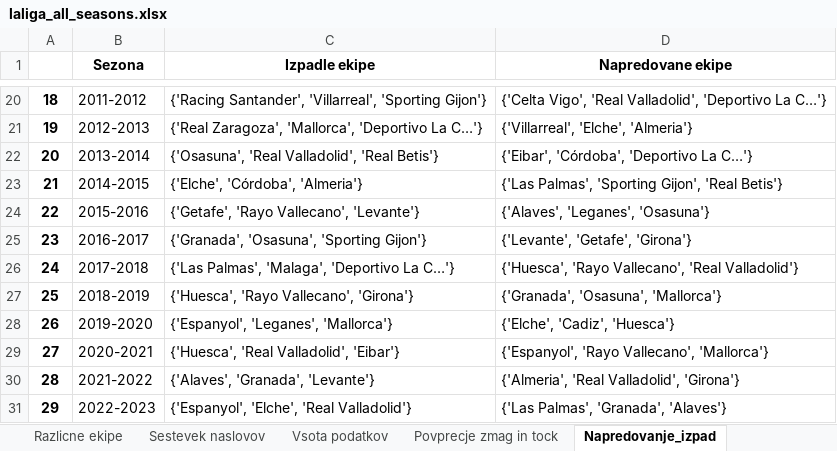
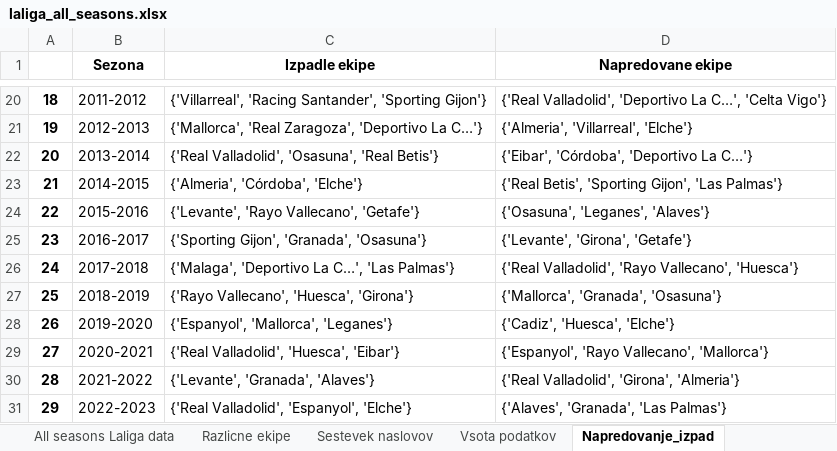
Before and after one commit to lanmedle/Pridobivanje-podatkov-in-analiza, an Excel workbook: laliga_all_seasons.xlsx, sheet Napredovanje_izpad, drawn as a sheet; only a part is shown, gaps mark what is left out; values as stored, in another font and other column widths than the file's, no borders; the diff covers the shown part only; the diff names each change by its address in the sheet, - before the commit and + after, or states it on an @@ line.

```diff
--- a/laliga_all_seasons.xlsx (sheet Napredovanje_izpad)
+++ b/laliga_all_seasons.xlsx (sheet Napredovanje_izpad)
-sheet tab: Povprecje zmag in tock
-C20 (Izpadle ekipe): {'Racing Santander', 'Villarreal', 'Sporting Gijon'}
+C20 (Izpadle ekipe): {'Villarreal', 'Racing Santander', 'Sporting Gijon'}
-D20 (Napredovane ekipe): {'Celta Vigo', 'Real Valladolid', 'Deportivo La C…'}
+D20 (Napredovane ekipe): {'Real Valladolid', 'Deportivo La C…', 'Celta Vigo'}
-C21 (Izpadle ekipe): {'Real Zaragoza', 'Mallorca', 'Deportivo La…
+C21 (Izpadle ekipe): {'Mallorca', 'Real Zaragoza', 'Deportivo La…
-D21 (Napredovane ekipe): {'Villarreal', 'Elche', 'Almeria'}
+D21 (Napredovane ekipe): {'Almeria', 'Villarreal', 'Elche'}
-C22 (Izpadle ekipe): {'Osasuna', 'Real Valladolid', 'Real Betis'}
+C22 (Izpadle ekipe): {'Real Valladolid', 'Osasuna', 'Real Betis'}
-C23 (Izpadle ekipe): {'Elche', 'Córdoba', 'Almeria'}
+C23 (Izpadle ekipe): {'Almeria', 'Córdoba', 'Elche'}
-D23 (Napredovane ekipe): {'Las Palmas', 'Sporting Gijon', 'Real Betis'}
+D23 (Napredovane ekipe): {'Real Betis', 'Sporting Gijon', 'Las Palmas'}
-C24 (Izpadle ekipe): {'Getafe', 'Rayo Vallecano', 'Levante'}
+C24 (Izpadle ekipe): {'Levante', 'Rayo Vallecano', 'Getafe'}
-D24 (Napredovane ekipe): {'Alaves', 'Leganes', 'Osasuna'}
+D24 (Napredovane ekipe): {'Osasuna', 'Leganes', 'Alaves'}
-C25 (Izpadle ekipe): {'Granada', 'Osasuna', 'Sporting Gijon'}
+C25 (Izpadle ekipe): {'Sporting Gijon', 'Granada', 'Osasuna'}
-D25 (Napredovane ekipe): {'Levante', 'Getafe', 'Girona'}
+D25 (Napredovane ekipe): {'Levante', 'Girona', 'Getafe'}
-C26 (Izpadle ekipe): {'Las Palmas', 'Malaga', 'Deportivo La C…'}
+C26 (Izpadle ekipe): {'Malaga', 'Deportivo La C…', 'Las Palmas'}
-D26 (Napredovane ekipe): {'Huesca', 'Rayo Vallecano', 'Real Valladolid'}
+D26 (Napredovane ekipe): {'Real Valladolid', 'Rayo Vallecano', 'Huesca'}
-C27 (Izpadle ekipe): {'Huesca', 'Rayo Vallecano', 'Girona'}
+C27 (Izpadle ekipe): {'Rayo Vallecano', 'Huesca', 'Girona'}
-D27 (Napredovane ekipe): {'Granada', 'Osasuna', 'Mallorca'}
+D27 (Napredovane ekipe): {'Mallorca', 'Granada', 'Osasuna'}
-C28 (Izpadle ekipe): {'Espanyol', 'Leganes', 'Mallorca'}
+C28 (Izpadle ekipe): {'Espanyol', 'Mallorca', 'Leganes'}
-D28 (Napredovane ekipe): {'Elche', 'Cadiz', 'Huesca'}
+D28 (Napredovane ekipe): {'Cadiz', 'Huesca', 'Elche'}
-C29 (Izpadle ekipe): {'Huesca', 'Real Valladolid', 'Eibar'}
+C29 (Izpadle ekipe): {'Real Valladolid', 'Huesca', 'Eibar'}
-C30 (Izpadle ekipe): {'Alaves', 'Granada', 'Levante'}
+C30 (Izpadle ekipe): {'Levante', 'Granada', 'Alaves'}
-D30 (Napredovane ekipe): {'Almeria', 'Real Valladolid', 'Girona'}
+D30 (Napredovane ekipe): {'Real Valladolid', 'Girona', 'Almeria'}
-C31 (Izpadle ekipe): {'Espanyol', 'Elche', 'Real Valladolid'}
+C31 (Izpadle ekipe): {'Real Valladolid', 'Espanyol', 'Elche'}
-D31 (Napredovane ekipe): {'Las Palmas', 'Granada', 'Alaves'}
+D31 (Napredovane ekipe): {'Alaves', 'Granada', 'Las Palmas'}
```
Also changed, not shown: 31 edited cells elsewhere in this sheet, sheet All seasons Laliga data, sheet Vsota podatkov, sheet Najvecd zadetkov po sezonah, 1 other file.
